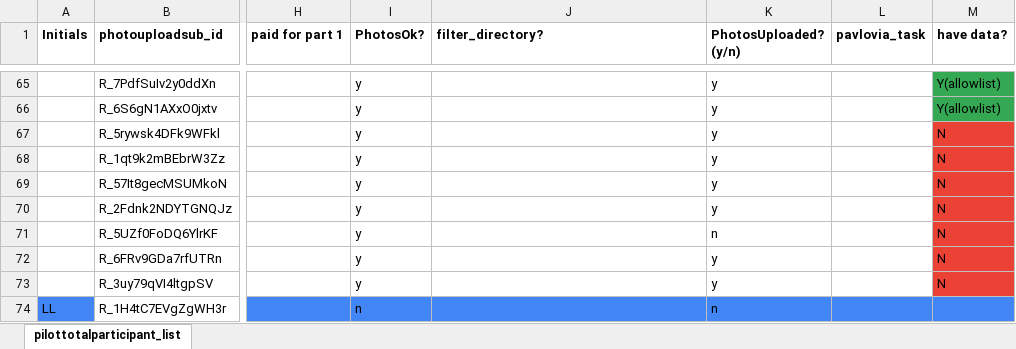
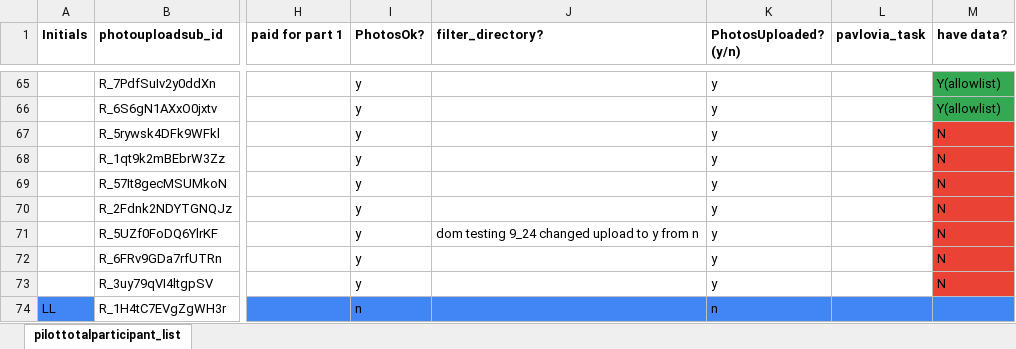
Before and after one commit to fareri-lab/WTP_Rejection_Choice_Pub, an Excel workbook: participantlist.xlsx, sheet pilottotalparticipant_list, drawn as a sheet; only a part is shown, gaps mark what is left out; values as stored, in another font and other column widths than the file's, no borders; the diff names each change by its address in the sheet, - before the commit and + after, or states it on an @@ line.

```diff
--- a/participantlist.xlsx (sheet pilottotalparticipant_list)
+++ b/participantlist.xlsx (sheet pilottotalparticipant_list)
-J71 (filter_directory?): (empty)
+J71 (filter_directory?): dom testing 9_24 changed upload to y from n
-K71 (PhotosUploaded? (y/n)): n
+K71 (PhotosUploaded? (y/n)): y
```
Also changed, not shown: 7 other files.
